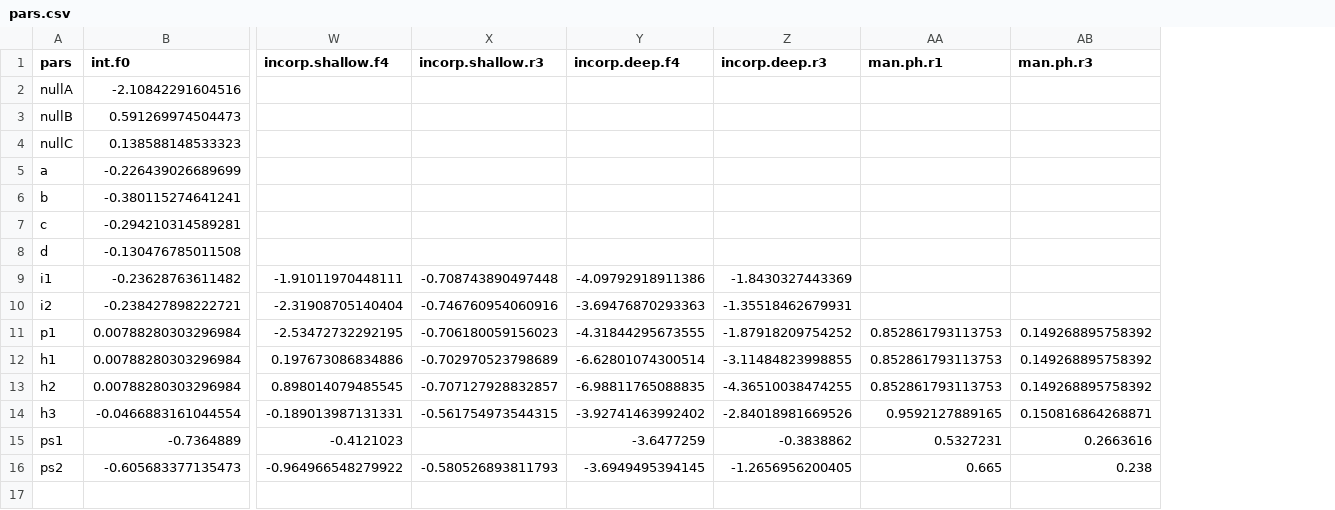
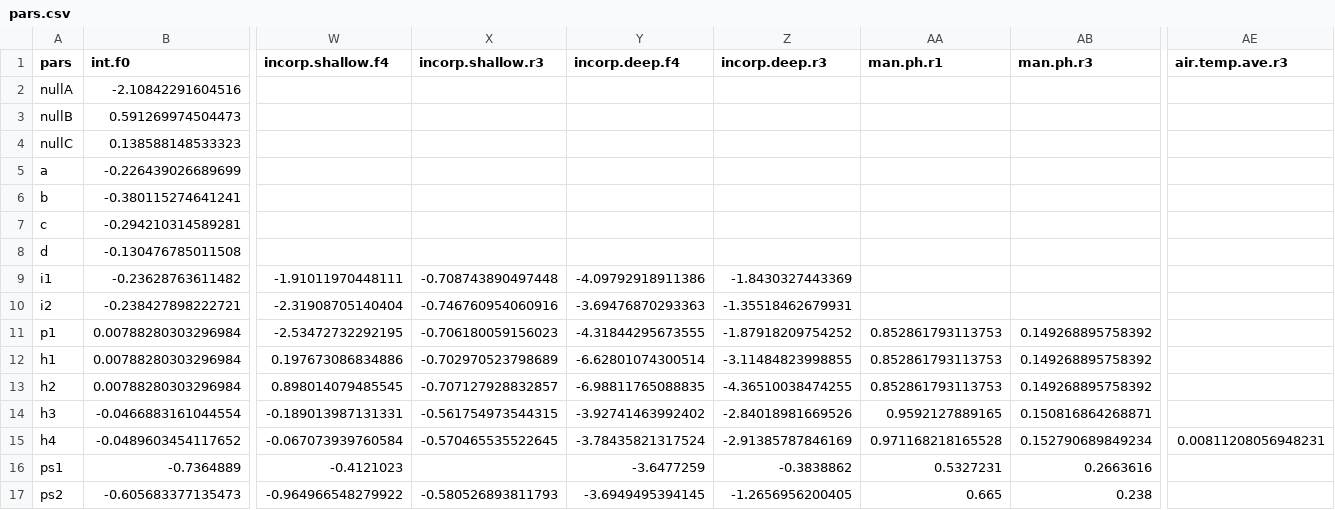
Before and after one commit to AU-BCE-EE/Hafner-2024-ALFAM2-dev, a CSV file: pars/output/pars.csv, drawn as a sheet; only a part is shown, gaps mark what is left out; rows hold the shown columns only; the diff names each change by its address in the sheet, - before the commit and + after, or states it on an @@ line.

```diff
--- a/pars/output/pars.csv
+++ b/pars/output/pars.csv
+column AE (air.temp.ave.r3), empty
+row 15: h4 | -0.0489603454117652 | -0.067073939760584 | -0.570465535522645 | -3.78435821317524 | -2.91385787846169 | 0.971168218165528 | 0.152790689849234 | 0.00811208056948231
```
Also changed, not shown: pars/output/boot_summary.csv, pars/output/fit_168.csv, 52 other files.
